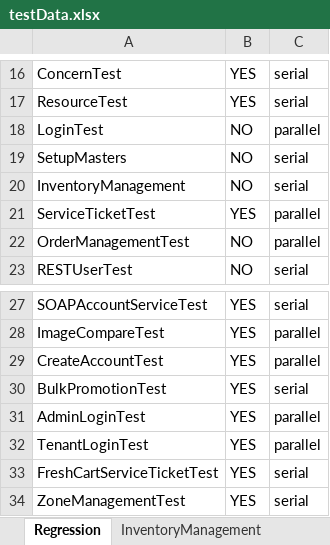
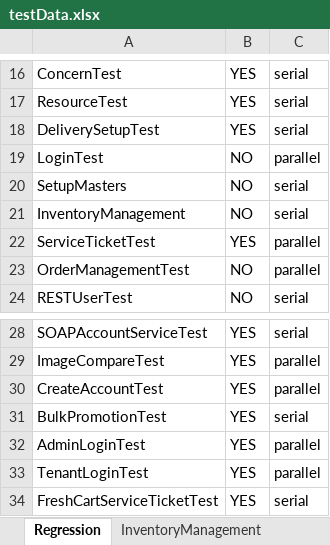
Before and after one commit to trigitaltech/nipige_qa_automation, an Excel workbook: src/resources/data/testData.xlsx, sheet Regression, drawn as a sheet; only a part is shown, gaps mark what is left out; values as stored, in another font and other column widths than the file's, no borders; removed rows and columns are numbered as before the commit, all else as after; the diff names each change by its address in the sheet, - before the commit and + after, or states it on an @@ line.

```diff
--- a/src/resources/data/testData.xlsx (sheet Regression)
+++ b/src/resources/data/testData.xlsx (sheet Regression)
+row 18: DeliverySetupTest | YES | serial
-row 34: ZoneManagementTest | YES | serial
```
Also changed, not shown: sheet PaymentReportTest, sheet DashboardTest, other sheet tabs.
